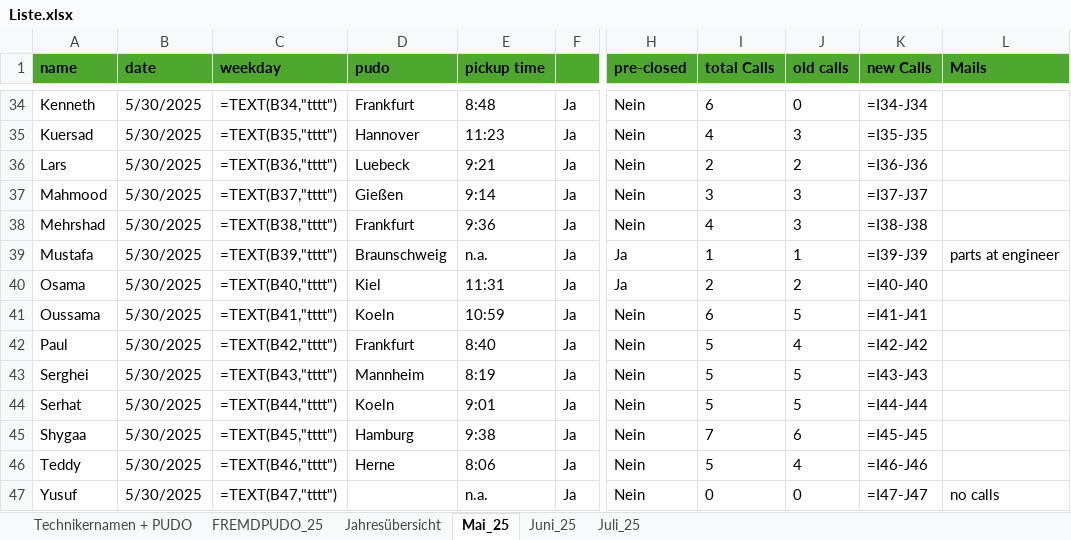
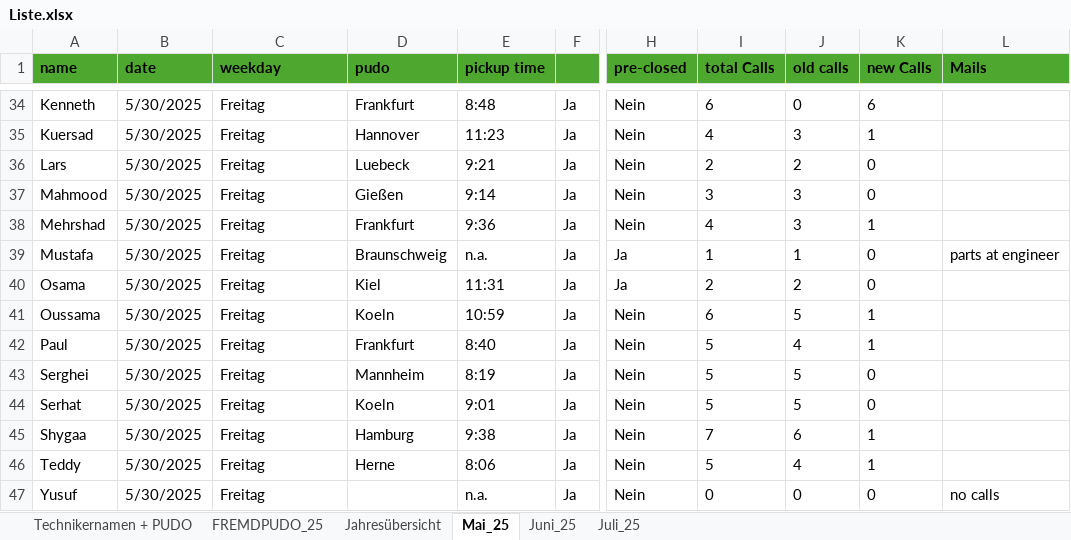
Before and after one commit to erenzmk/Dispatch, an Excel workbook: data/Liste.xlsx, sheet Mai_25, drawn as a sheet; only a part is shown, gaps mark what is left out; values as stored, in another font and other column widths than the file's, no borders; formulas without a stored value are shown as written; 1 other sheet too large or unreadable and not compared; the diff covers the shown part only; the diff names each change by its address in the sheet, - before the commit and + after, or states it on an @@ line.

```diff
--- a/data/Liste.xlsx (sheet Mai_25)
+++ b/data/Liste.xlsx (sheet Mai_25)
-C34 (weekday): =TEXT(B34,"tttt")
+C34 (weekday): Freitag
-K34 (new Calls): =I34-J34
+K34 (new Calls): 6
-C35 (weekday): =TEXT(B35,"tttt")
+C35 (weekday): Freitag
-K35 (new Calls): =I35-J35
+K35 (new Calls): 1
-C36 (weekday): =TEXT(B36,"tttt")
+C36 (weekday): Freitag
-K36 (new Calls): =I36-J36
+K36 (new Calls): 0
-C37 (weekday): =TEXT(B37,"tttt")
+C37 (weekday): Freitag
-K37 (new Calls): =I37-J37
+K37 (new Calls): 0
-C38 (weekday): =TEXT(B38,"tttt")
+C38 (weekday): Freitag
-K38 (new Calls): =I38-J38
+K38 (new Calls): 1
-C39 (weekday): =TEXT(B39,"tttt")
+C39 (weekday): Freitag
-K39 (new Calls): =I39-J39
+K39 (new Calls): 0
-C40 (weekday): =TEXT(B40,"tttt")
+C40 (weekday): Freitag
-K40 (new Calls): =I40-J40
+K40 (new Calls): 0
-C41 (weekday): =TEXT(B41,"tttt")
+C41 (weekday): Freitag
-K41 (new Calls): =I41-J41
+K41 (new Calls): 1
-C42 (weekday): =TEXT(B42,"tttt")
+C42 (weekday): Freitag
-K42 (new Calls): =I42-J42
+K42 (new Calls): 1
-C43 (weekday): =TEXT(B43,"tttt")
+C43 (weekday): Freitag
-K43 (new Calls): =I43-J43
+K43 (new Calls): 0
-C44 (weekday): =TEXT(B44,"tttt")
+C44 (weekday): Freitag
-K44 (new Calls): =I44-J44
+K44 (new Calls): 0
-C45 (weekday): =TEXT(B45,"tttt")
+C45 (weekday): Freitag
-K45 (new Calls): =I45-J45
+K45 (new Calls): 1
-C46 (weekday): =TEXT(B46,"tttt")
+C46 (weekday): Freitag
-K46 (new Calls): =I46-J46
+K46 (new Calls): 1
-C47 (weekday): =TEXT(B47,"tttt")
+C47 (weekday): Freitag
-K47 (new Calls): =I47-J47
+K47 (new Calls): 0
```
Also changed, not shown: 64 edited cells elsewhere in this sheet, sheet FREMDPUDO_25, sheet Juni_25.
